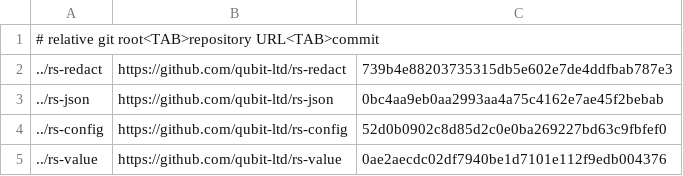
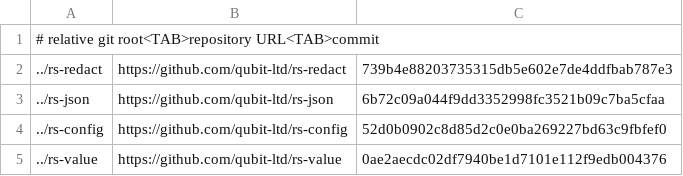
Before and after one commit to qubit-ltd/rs-web, a TSV file: .infra/ci/local-path-dependencies.tsv, drawn as a sheet.

Commit message:
chore(ci): align local dependency verification pins
- Point the isolated rs-json checkout at the existing 0.12.2 commit so package verification agrees with downstream qubit-config requirements.
- Refresh the WSS consumer lockfile to resolve qubit-redact from the registry under --locked.

```diff
--- a/.infra/ci/local-path-dependencies.tsv
+++ b/.infra/ci/local-path-dependencies.tsv
@@ -2,3 +2,3 @@
 ../rs-redact	https://github.com/qubit-ltd/rs-redact	739b4e88203735315db5e602e7de4ddfbab787e3
-../rs-json	https://github.com/qubit-ltd/rs-json	0bc4aa9eb0aa2993aa4a75c4162e7ae45f2bebab
+../rs-json	https://github.com/qubit-ltd/rs-json	6b72c09a044f9dd3352998fc3521b09c7ba5cfaa
 ../rs-config	https://github.com/qubit-ltd/rs-config	52d0b0902c8d85d2c0e0ba269227bd63c9fbfef0
```
Also changed, not shown: 1 other file.
